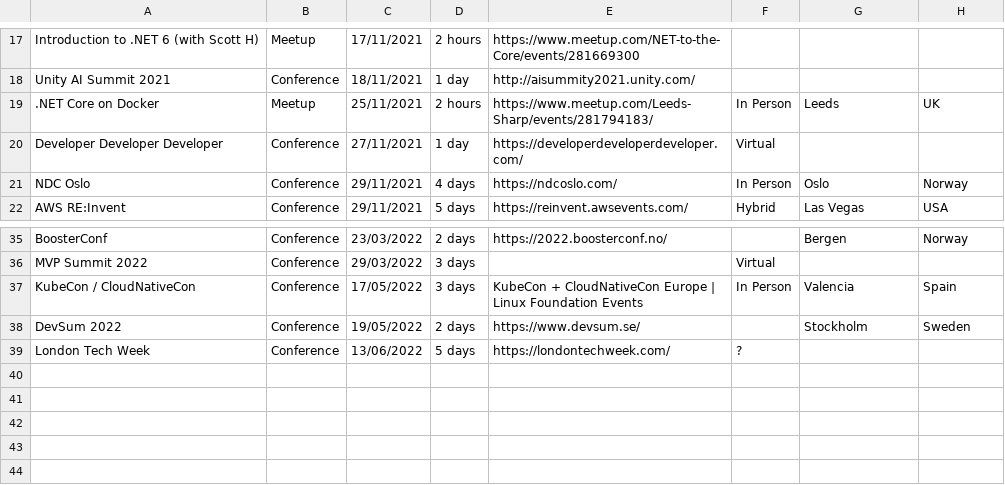
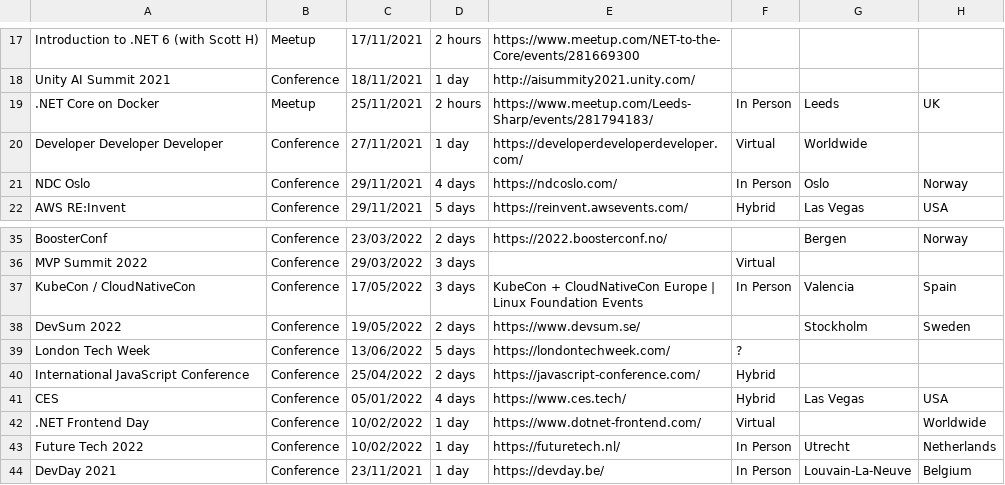
Before and after one commit to Avanade/TechCommunityCalendar, a CSV file: src/TechCommunityCalendar.Solution/TechCommunityCalendar.CoreWebApplication/wwwroot/Data/TechEvents.csv, drawn as a sheet; only a part is shown, gaps mark what is left out.

Commit message:
Some additional events added

```diff
--- a/src/TechCommunityCalendar.Solution/TechCommunityCalendar.CoreWebApplication/wwwroot/Data/TechEvents.csv
+++ b/src/TechCommunityCalendar.Solution/TechCommunityCalendar.CoreWebApplication/wwwroot/Data/TechEvents.csv
@@ -19,3 +19,3 @@ Unity AI Summit 2021,Conference,18/11/2021,1 day,http://aisummity2021.unity.com/
 .NET Core on Docker,Meetup,25/11/2021,2 hours,https://www.meetup.com/Leeds-Sharp/events/281794183/,In Person,Leeds,UK
-Developer Developer Developer,Conference,27/11/2021,1 day,https://developerdeveloperdeveloper.com/,Virtual,,
+Developer Developer Developer,Conference,27/11/2021,1 day,https://developerdeveloperdeveloper.com/,Virtual,Worldwide,
 NDC Oslo,Conference,29/11/2021,4 days,https://ndcoslo.com/,In Person,Oslo,Norway
@@ -39 +39,6 @@ DevSum 2022,Conference,19/05/2022,2 days,https://www.devsum.se/,,Stockholm,Swede
 London Tech Week,Conference,13/06/2022,5 days,https://londontechweek.com/,?,,
+International JavaScript Conference,Conference,25/04/2022,2 days,https://javascript-conference.com/,Hybrid,,
+CES,Conference,05/01/2022,4 days,https://www.ces.tech/,Hybrid,Las Vegas, USA
+.NET Frontend Day,Conference,10/02/2022,1 day,https://www.dotnet-frontend.com/,Virtual,,Worldwide
+Future Tech 2022,Conference,10/02/2022,1 day,https://futuretech.nl/,In Person,Utrecht,Netherlands
+DevDay 2021,Conference,23/11/2021,1 day,https://devday.be/,In Person,Louvain-La-Neuve,Belgium
```
